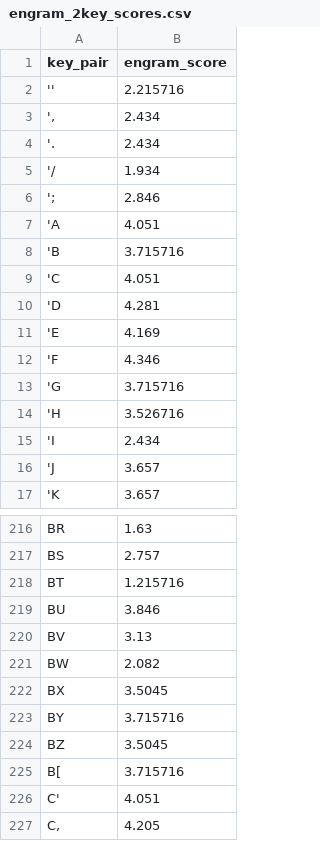
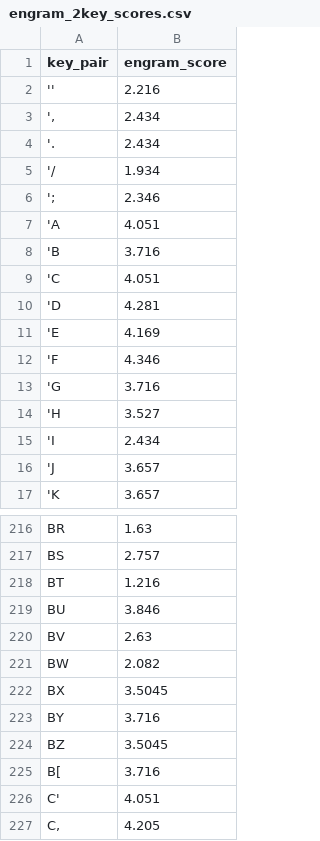
Before and after one commit to binarybottle/keyboard_layout_scorers, a CSV file: tables/engram_2key_scores.csv, drawn as a sheet; only a part is shown, gaps mark what is left out; the diff covers the shown part only.

```diff
--- a/tables/engram_2key_scores.csv
+++ b/tables/engram_2key_scores.csv
@@ -1,3 +1,3 @@
 key_pair,engram_score
-'',2.215716
+'',2.216
 "',",2.434
@@ -5,5 +5,5 @@ key_pair,engram_score
 '/,1.934
-';,2.846
+';,2.346
 'A,4.051
-'B,3.715716
+'B,3.716
 'C,4.051
@@ -12,4 +12,4 @@ key_pair,engram_score
 'F,4.346
-'G,3.715716
-'H,3.526716
+'G,3.716
+'H,3.527
 'I,2.434
@@ -217,10 +217,10 @@ BR,1.63
 BS,2.757
-BT,1.215716
+BT,1.216
 BU,3.846
-BV,3.13
+BV,2.63
 BW,2.082
 BX,3.5045
-BY,3.715716
+BY,3.716
 BZ,3.5045
-B[,3.715716
+B[,3.716
 C',4.051
```
Also changed, not shown: 71 edited cells elsewhere in this file, tables/engram_2key_scores_columns.csv, tables/engram_2key_scores_outside.csv, 4 other files.
